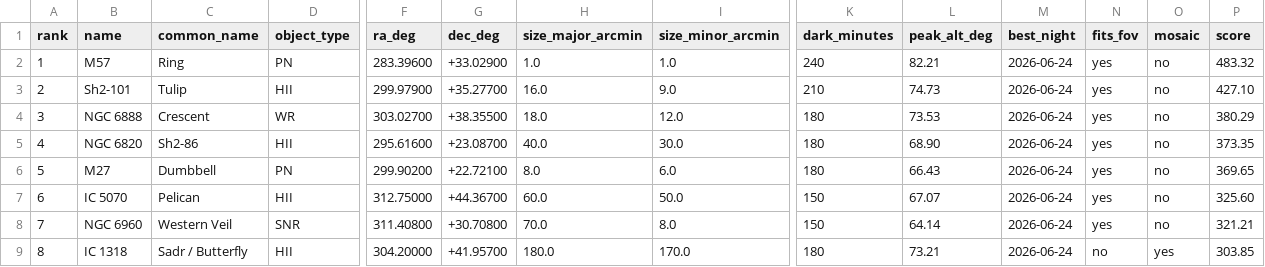
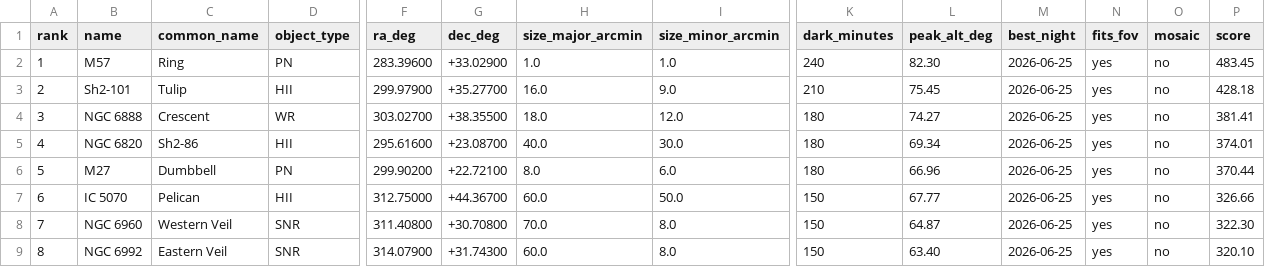
Before and after one commit to dbyrne/mira, a CSV file: output/runs/esprit120_jc/emission/dso_plan.csv, drawn as a sheet; only a part is shown, gaps mark what is left out; the diff covers the shown part only; the diff names each change by its address in the sheet, - before the commit and + after, or states it on an @@ line.

```diff
--- a/output/runs/esprit120_jc/emission/dso_plan.csv
+++ b/output/runs/esprit120_jc/emission/dso_plan.csv
-L2 (peak_alt_deg): 82.21
+L2 (peak_alt_deg): 82.30
-M2:M9 (best_night): 2026-06-24
+M2:M9 (best_night): 2026-06-25
-P2 (score): 483.32
+P2 (score): 483.45
-L3 (peak_alt_deg): 74.73
+L3 (peak_alt_deg): 75.45
-P3 (score): 427.10
+P3 (score): 428.18
-L4 (peak_alt_deg): 73.53
+L4 (peak_alt_deg): 74.27
-P4 (score): 380.29
+P4 (score): 381.41
-L5 (peak_alt_deg): 68.90
+L5 (peak_alt_deg): 69.34
-P5 (score): 373.35
+P5 (score): 374.01
-L6 (peak_alt_deg): 66.43
+L6 (peak_alt_deg): 66.96
-P6 (score): 369.65
+P6 (score): 370.44
-L7 (peak_alt_deg): 67.07
+L7 (peak_alt_deg): 67.77
-P7 (score): 325.60
+P7 (score): 326.66
-L8 (peak_alt_deg): 64.14
+L8 (peak_alt_deg): 64.87
-P8 (score): 321.21
+P8 (score): 322.30
-B9 (name): IC 1318
+B9 (name): NGC 6992
-C9 (common_name): Sadr / Butterfly
+C9 (common_name): Eastern Veil
-D9 (object_type): HII
+D9 (object_type): SNR
-F9 (ra_deg): 304.20000
+F9 (ra_deg): 314.07900
-G9 (dec_deg): +41.95700
+G9 (dec_deg): +31.74300
-H9 (size_major_arcmin): 180.0
+H9 (size_major_arcmin): 60.0
-I9 (size_minor_arcmin): 170.0
+I9 (size_minor_arcmin): 8.0
-K9 (dark_minutes): 180
+K9 (dark_minutes): 150
-L9 (peak_alt_deg): 73.21
+L9 (peak_alt_deg): 63.40
-N9 (fits_fov): no
+N9 (fits_fov): yes
-O9 (mosaic): yes
+O9 (mosaic): no
-P9 (score): 303.85
+P9 (score): 320.10
```
Also changed, not shown: 122 edited cells elsewhere in this file, output/runs/esprit120_jc/dso/dso_plan.csv, output/runs/esprit80_jc/dso/dso_plan.csv, 18 other files.
